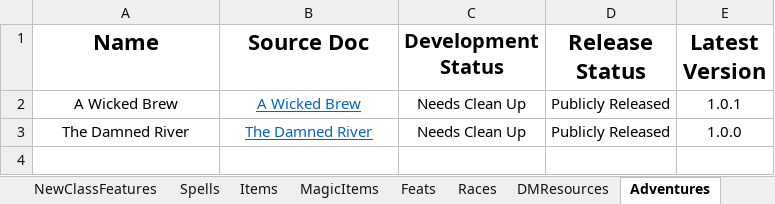
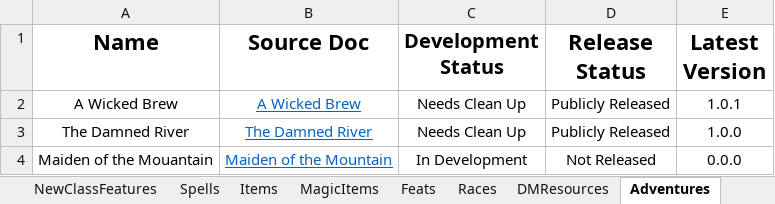
Before and after one commit to HankSnouwaert/DnD-Homebrew, an Excel workbook: ContentList.xlsx, sheet Adventures, drawn as a sheet; values as stored, in another font and other column widths than the file's, no borders; conditional formats not drawn; the diff names each change by its address in the sheet, - before the commit and + after, or states it on an @@ line.

Commit message:
Add Maiden of the Mountain to content list

```diff
--- a/ContentList.xlsx (sheet Adventures)
+++ b/ContentList.xlsx (sheet Adventures)
+row 4: Maiden of the Mouantain | Maiden of the Mountain | In Development | Not Released | 0.0.0
```
Also changed, not shown: 1 other file.
